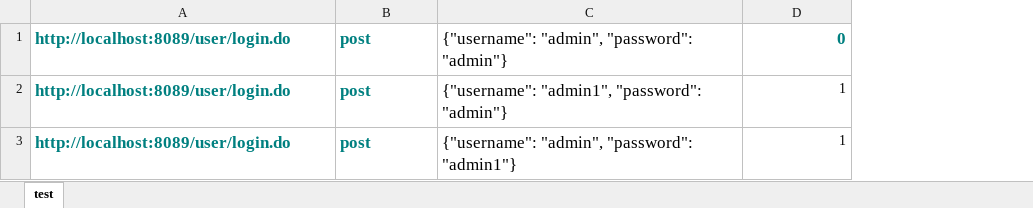
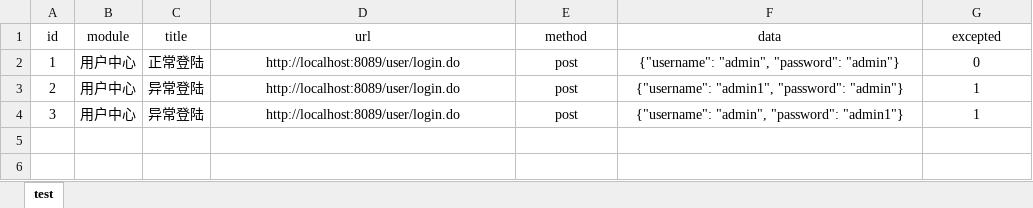
Before and after one commit to Jia-Jingnan/AwesomePython, an Excel workbook: Alpha/Hotel/LittleFramework_02/bravo.xlsx, sheet test, drawn as a sheet; values as stored, in another font and other column widths than the file's, no borders; addresses are those after the commit; the diff names each change by its address in the sheet, - before the commit and + after, or states it on an @@ line.

Commit message:
0629-修改excel格式，在第一行增加每一列的描述，并在左边增加了几列

```diff
--- a/Alpha/Hotel/LittleFramework_02/bravo.xlsx (sheet test)
+++ b/Alpha/Hotel/LittleFramework_02/bravo.xlsx (sheet test)
+column A, rows 2-4: 1 | 2 | 3
+column B, rows 2-4: all 用户中心
+column C, rows 2-4: 正常登陆 | 异常登陆 | 异常登陆
+row 1: id | module | title | url | method | data | excepted
@@ D2:E4 bold: on → off, text colour: #008080 → black @@
@@ D2:G2 text size: smaller @@
-D2:F4 alignment: left
+D2:F4 alignment: center
@@ G2 bold: on → off, text colour: #008080 → black @@
-G2:G4 alignment: right
+G2:G4 alignment: center
@@ D3:F4 text size: smaller @@
```
